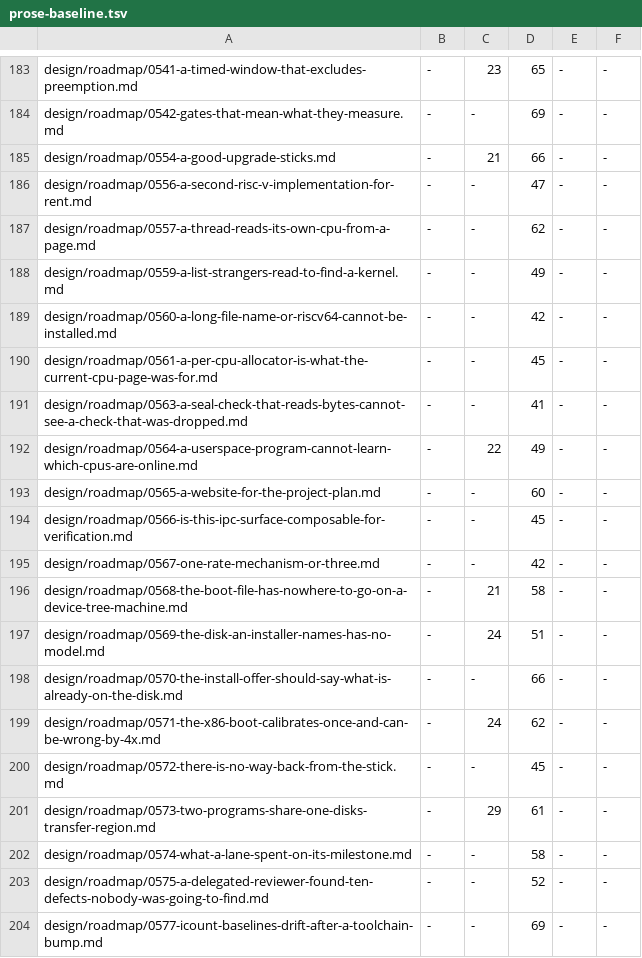
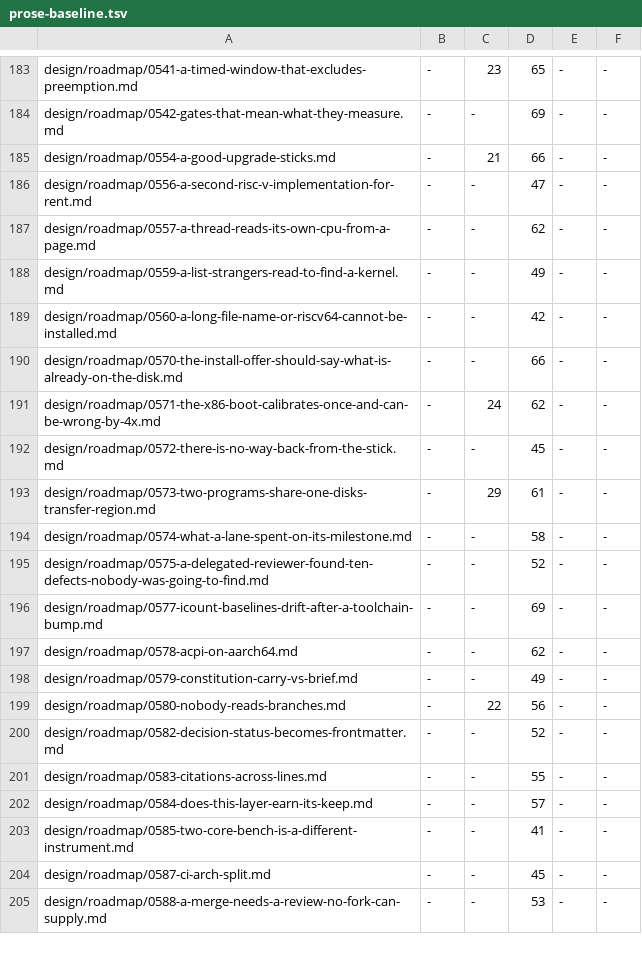
Before and after one commit to calef/nife, a TSV file: design/prose-baseline.tsv, drawn as a sheet; only a part is shown, gaps mark what is left out; the shorter side is filled out with more unchanged rows.

```diff
--- a/design/prose-baseline.tsv
+++ b/design/prose-baseline.tsv
@@ -189,10 +189,2 @@ design/roadmap/0559-a-list-strangers-read-to-find-a-kernel.md	-	-	49	-	-
 design/roadmap/0560-a-long-file-name-or-riscv64-cannot-be-installed.md	-	-	42	-	-
-design/roadmap/0561-a-per-cpu-allocator-is-what-the-current-cpu-page-was-for.md	-	-	45	-	-
-design/roadmap/0563-a-seal-check-that-reads-bytes-cannot-see-a-check-that-was-dropped.md	-	-	41	-	-
-design/roadmap/0564-a-userspace-program-cannot-learn-which-cpus-are-online.md	-	22	49	-	-
-design/roadmap/0565-a-website-for-the-project-plan.md	-	-	60	-	-
-design/roadmap/0566-is-this-ipc-surface-composable-for-verification.md	-	-	45	-	-
-design/roadmap/0567-one-rate-mechanism-or-three.md	-	-	42	-	-
-design/roadmap/0568-the-boot-file-has-nowhere-to-go-on-a-device-tree-machine.md	-	21	58	-	-
-design/roadmap/0569-the-disk-an-installer-names-has-no-model.md	-	24	51	-	-
 design/roadmap/0570-the-install-offer-should-say-what-is-already-on-the-disk.md	-	-	66	-	-
```
Also changed, not shown: 8 other files.
